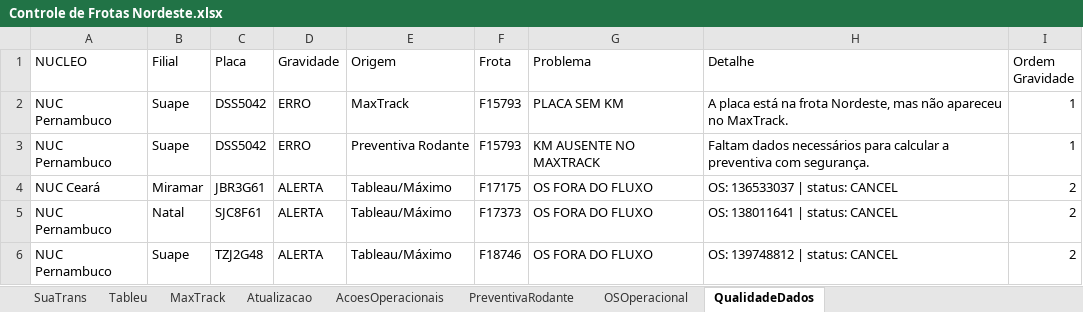
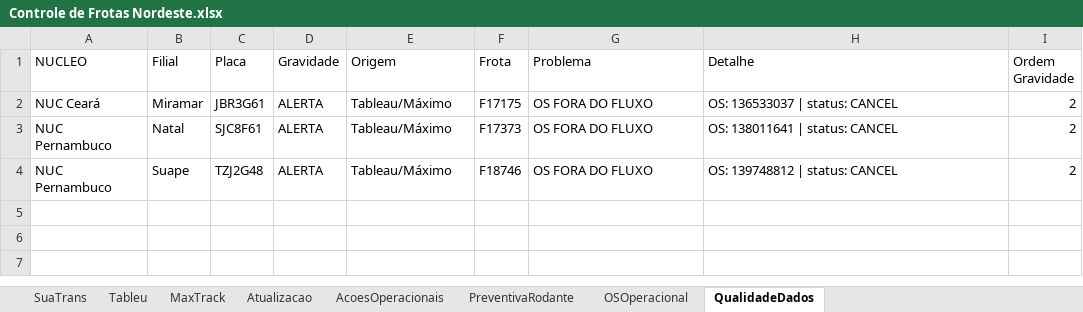
Before and after one commit to LuigiAPCPereira/test, an Excel workbook: Controle de Frotas Nordeste.xlsx, sheet QualidadeDados, drawn as a sheet; values as stored, in another font and other column widths than the file's, no borders; table styles not drawn; the diff names each change by its address in the sheet, - before the commit and + after, or states it on an @@ line.

```diff
--- a/Controle de Frotas Nordeste.xlsx (sheet QualidadeDados)
+++ b/Controle de Frotas Nordeste.xlsx (sheet QualidadeDados)
-row 2: NUC Pernambuco | Suape | DSS5042 | ERRO | MaxTrack | F15793 | PLACA SEM KM | A placa está na frota Nordeste, mas não apareceu no MaxTrack. | 1
-row 3: NUC Pernambuco | Suape | DSS5042 | ERRO | Preventiva Rodante | F15793 | KM AUSENTE NO MAXTRACK | Faltam dados necessários para calcular a preventiva com segurança. | 1
```
Also changed, not shown: sheet OSOperacional, sheet SuaTrans, sheet PreventivaRodante, sheet AcoesOperacionais, sheet Tableu, sheet MaxTrack, 1 more sheet, hidden cells, charts or pictures, 4 other files.
